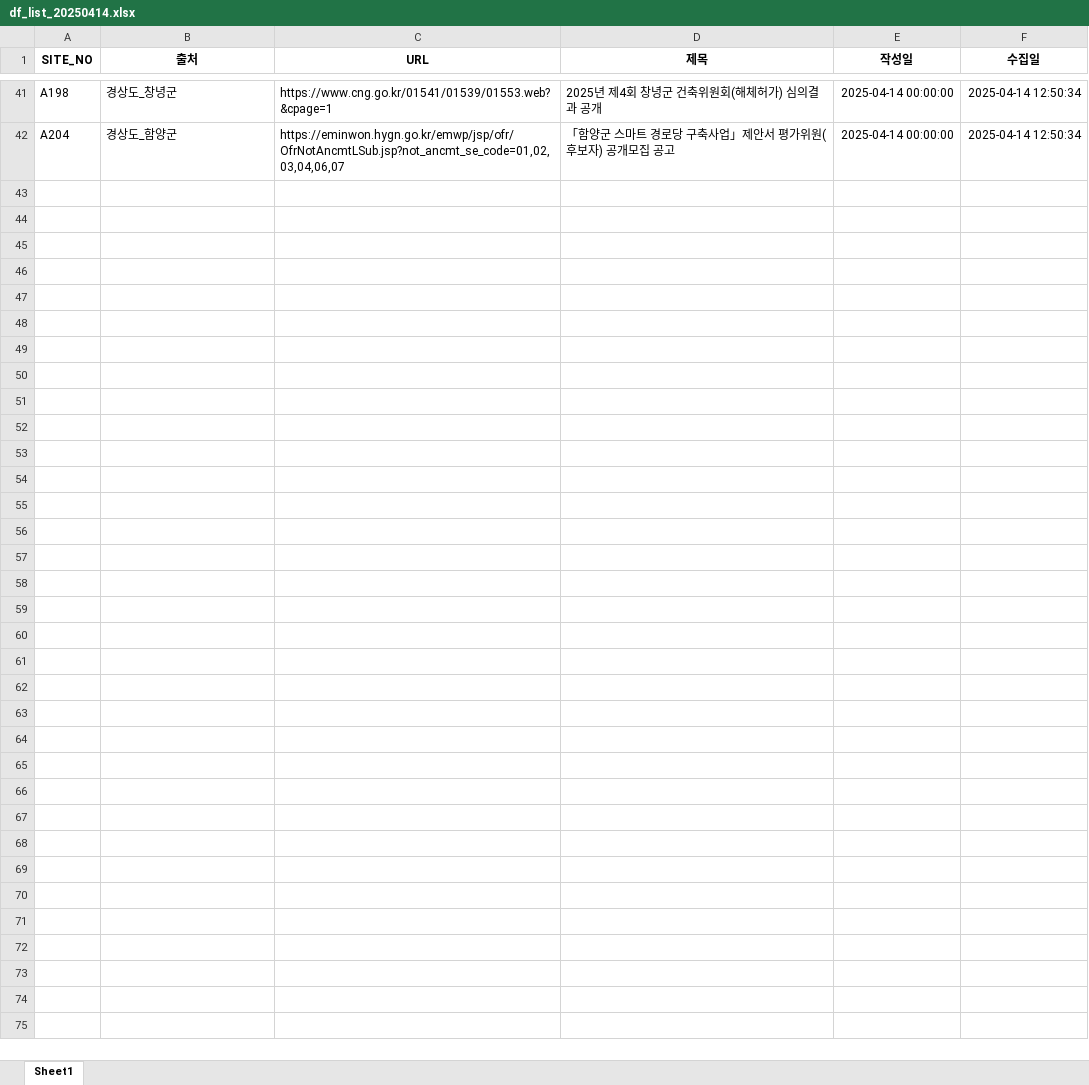
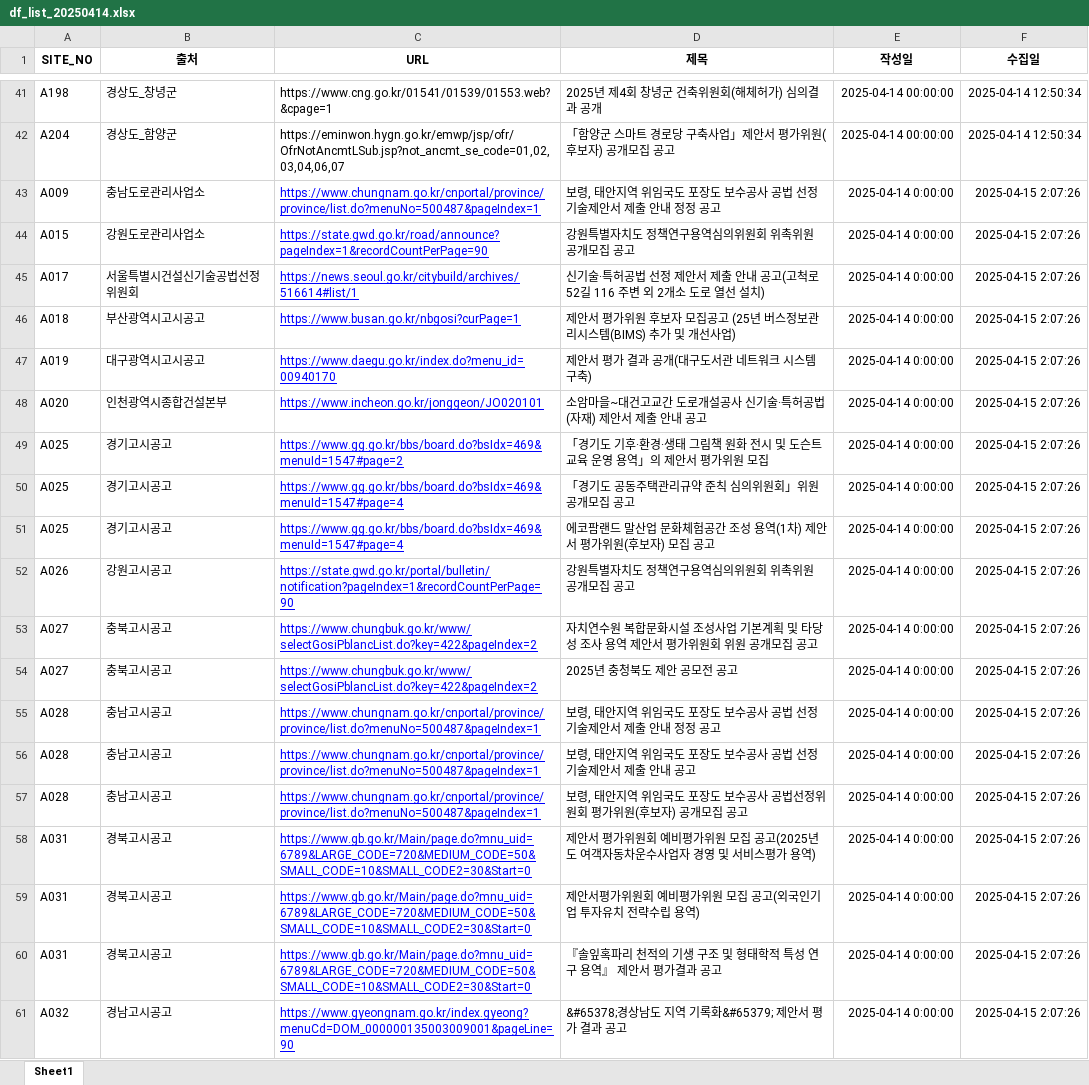
Before and after one commit to thingkinggg/crawl_info, an Excel workbook: df_list_20250414.xlsx, sheet Sheet1, drawn as a sheet; only a part is shown, gaps mark what is left out; values as stored, in another font and other column widths than the file's, no borders; charts and pictures not drawn; the diff covers the shown part only; the diff names each change by its address in the sheet, - before the commit and + after, or states it on an @@ line.

```diff
--- a/df_list_20250414.xlsx (sheet Sheet1)
+++ b/df_list_20250414.xlsx (sheet Sheet1)
+row 43: A009 | 충남도로관리사업소 | https://www.chungnam.go.kr/cnportal/province/province/list.do?menuNo=500487&pageIndex=1 | 보령, 태안지역 위임국도 포장도 보수공사 공법 선정 기술제안서 제출 안내 정정 공고 | 2025-04-14 0:00:00 | 2025-04-15 2:07:26
+row 44: A015 | 강원도로관리사업소 | https://state.gwd.go.kr/road/announce?pageIndex=1&recordCountPerPage=90 | 강원특별자치도 정책연구용역심의위원회 위촉위원 공개모집 공고 | 2025-04-14 0:00:00 | 2025-04-15 2:07:26
+row 45: A017 | 서울특별시건설신기술공법선정위원회 | https://news.seoul.go.kr/citybuild/archives/516614#list/1 | 신기술·특허공법 선정 제안서 제출 안내 공고(고척로52길 116 주변 외 2개소 도로 열선 설치) | 2025-04-14 0:00:00 | 2025-04-15 2:07:26
+row 46: A018 | 부산광역시고시공고 | https://www.busan.go.kr/nbgosi?curPage=1 | 제안서 평가위원 후보자 모집공고 (25년 버스정보관리시스템(BIMS) 추가 및 개선사업) | 2025-04-14 0:00:00 | 2025-04-15 2:07:26
+row 47: A019 | 대구광역시고시공고 | https://www.daegu.go.kr/index.do?menu_id=00940170 | 제안서 평가 결과 공개(대구도서관 네트워크 시스템 구축) | 2025-04-14 0:00:00 | 2025-04-15 2:07:26
+row 48: A020 | 인천광역시종합건설본부 | https://www.incheon.go.kr/jonggeon/JO020101 | 소암마을~대건고교간 도로개설공사 신기술·특허공법(자재) 제안서 제출 안내 공고 | 2025-04-14 0:00:00 | 2025-04-15 2:07:26
+row 49: A025 | 경기고시공고 | https://www.gg.go.kr/bbs/board.do?bsIdx=469&menuId=1547#page=2 | 「경기도 기후·환경·생태 그림책 원화 전시 및 도슨트 교육 운영 용역」의 제안서 평가위원 모집 | 2025-04-14 0:00:00 | 2025-04-15 2:07:26
+row 50: A025 | 경기고시공고 | https://www.gg.go.kr/bbs/board.do?bsIdx=469&menuId=1547#page=4 | 「경기도 공동주택관리규약 준칙 심의위원회」위원 공개모집 공고 | 2025-04-14 0:00:00 | 2025-04-15 2:07:26
+row 51: A025 | 경기고시공고 | https://www.gg.go.kr/bbs/board.do?bsIdx=469&menuId=1547#page=4 | 에코팜랜드 말산업 문화체험공간 조성 용역(1차) 제안서 평가위원(후보자) 모집 공고 | 2025-04-14 0:00:00 | 2025-04-15 2:07:26
+row 52: A026 | 강원고시공고 | https://state.gwd.go.kr/portal/bulletin/notification?pageIndex=1&recordCountPerPage=90 | 강원특별자치도 정책연구용역심의위원회 위촉위원 공개모집 공고 | 2025-04-14 0:00:00 | 2025-04-15 2:07:26
+row 53: A027 | 충북고시공고 | https://www.chungbuk.go.kr/www/selectGosiPblancList.do?key=422&pageIndex=2 | 자치연수원 복합문화시설 조성사업 기본계획 및 타당성 조사 용역 제안서 평가위원회 위원 공개모집 공고 | 2025-04-14 0:00:00 | 2025-04-15 2:07:26
+row 54: A027 | 충북고시공고 | https://www.chungbuk.go.kr/www/selectGosiPblancList.do?key=422&pageIndex=2 | 2025년 충청북도 제안 공모전 공고 | 2025-04-14 0:00:00 | 2025-04-15 2:07:26
+row 55: A028 | 충남고시공고 | https://www.chungnam.go.kr/cnportal/province/province/list.do?menuNo=500487&pageIndex=1 | 보령, 태안지역 위임국도 포장도 보수공사 공법 선정 기술제안서 제출 안내 정정 공고 | 2025-04-14 0:00:00 | 2025-04-15 2:07:26
+row 56: A028 | 충남고시공고 | https://www.chungnam.go.kr/cnportal/province/province/list.do?menuNo=500487&pageIndex=1 | 보령, 태안지역 위임국도 포장도 보수공사 공법 선정 기술제안서 제출 안내 공고 | 2025-04-14 0:00:00 | 2025-04-15 2:07:26
+row 57: A028 | 충남고시공고 | https://www.chungnam.go.kr/cnportal/province/province/list.do?menuNo=500487&pageIndex=1 | 보령, 태안지역 위임국도 포장도 보수공사 공법선정위원회 평가위원(후보자) 공개모집 공고 | 2025-04-14 0:00:00 | 2025-04-15 2:07:26
+row 58: A031 | 경북고시공고 | https://www.gb.go.kr/Main/page.do?mnu_uid=6789&LARGE_CODE=720&MEDIUM_CODE=50&SMALL_CODE=10&SMALL_CODE2=30&Start=0 | 제안서 평가위원회 예비평가위원 모집 공고(2025년도 여객자동차운수사업자 경영 및 서비스평가 용역) | 2025-04-14 0:00:00 | 2025-04-15 2:07:26
+row 59: A031 | 경북고시공고 | https://www.gb.go.kr/Main/page.do?mnu_uid=6789&LARGE_CODE=720&MEDIUM_CODE=50&SMALL_CODE=10&SMALL_CODE2=30&Start=0 | 제안서평가위원회 예비평가위원 모집 공고(외국인기업 투자유치 전략수립 용역) | 2025-04-14 0:00:00 | 2025-04-15 2:07:26
+row 60: A031 | 경북고시공고 | https://www.gb.go.kr/Main/page.do?mnu_uid=6789&LARGE_CODE=720&MEDIUM_CODE=50&SMALL_CODE=10&SMALL_CODE2=30&Start=0 | 『솔잎혹파리 천적의 기생 구조 및 형태학적 특성 연구 용역』 제안서 평가결과 공고 | 2025-04-14 0:00:00 | 2025-04-15 2:07:26
+row 61: A032 | 경남고시공고 | https://www.gyeongnam.go.kr/index.gyeong?menuCd=DOM_000000135003009001&pageLine=90 | &#65378;경상남도 지역 기록화&#65379; 제안서 평가 결과 공고 | 2025-04-14 0:00:00 | 2025-04-15 2:07:26
```
Also changed, not shown: 64 added rows elsewhere in this sheet, 1 other file.
